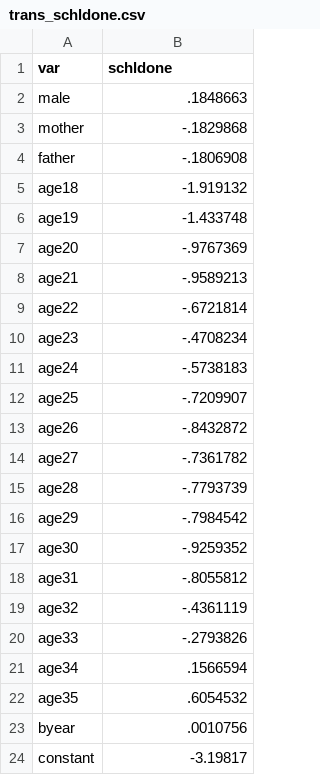
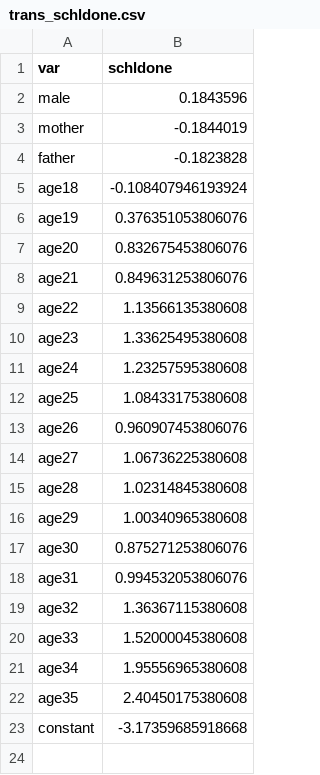
Before and after one commit to CREEi-models/simgen, a CSV file: simgen/params/trans_schldone.csv, drawn as a sheet.

Commit message:
Add CHSLD and modifs to education
chsld transition base on admin data files

```diff
--- a/simgen/params/trans_schldone.csv
+++ b/simgen/params/trans_schldone.csv
@@ -1,24 +1,23 @@
 var;schldone
-"male";.1848663
-"mother";-.1829868
-"father";-.1806908
-"age18";-1.919132
-"age19";-1.433748
-"age20";-.9767369
-"age21";-.9589213
-"age22";-.6721814
-"age23";-.4708234
-"age24";-.5738183
-"age25";-.7209907
-"age26";-.8432872
-"age27";-.7361782
-"age28";-.7793739
-"age29";-.7984542
-"age30";-.9259352
-"age31";-.8055812
-"age32";-.4361119
-"age33";-.2793826
-"age34";.1566594
-"age35";.6054532
-"byear";.0010756
-"constant";-3.19817
+male;0.1843596
+mother;-0.1844019
+father;-0.1823828
+age18;-0.108407946193924
+age19;0.376351053806076
+age20;0.832675453806076
+age21;0.849631253806076
+age22;1.13566135380608
+age23;1.33625495380608
+age24;1.23257595380608
+age25;1.08433175380608
+age26;0.960907453806076
+age27;1.06736225380608
+age28;1.02314845380608
+age29;1.00340965380608
+age30;0.875271253806076
+age31;0.994532053806076
+age32;1.36367115380608
+age33;1.52000045380608
+age34;1.95556965380608
+age35;2.40450175380608
+constant;-3.17359685918668
```
Also changed, not shown: simgen/params/trans_births.csv, simgen/params/trans_degree.csv, 12 other files.
